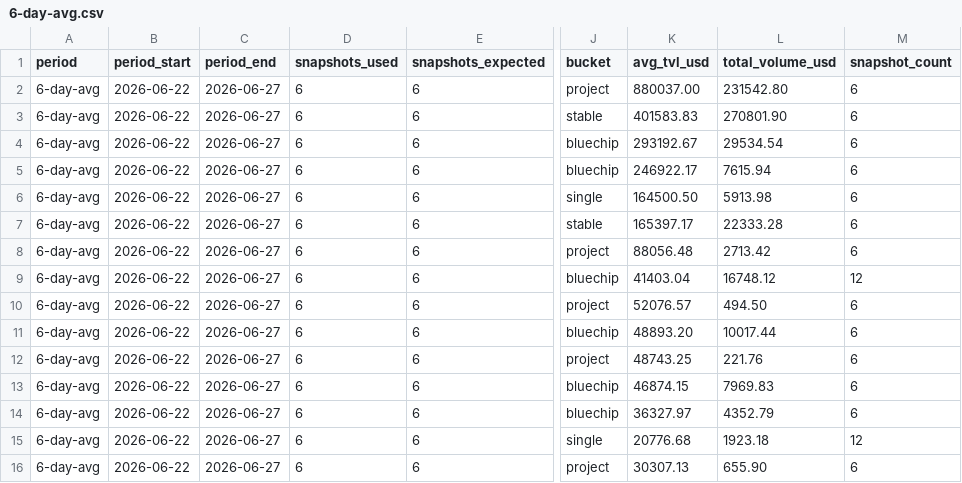
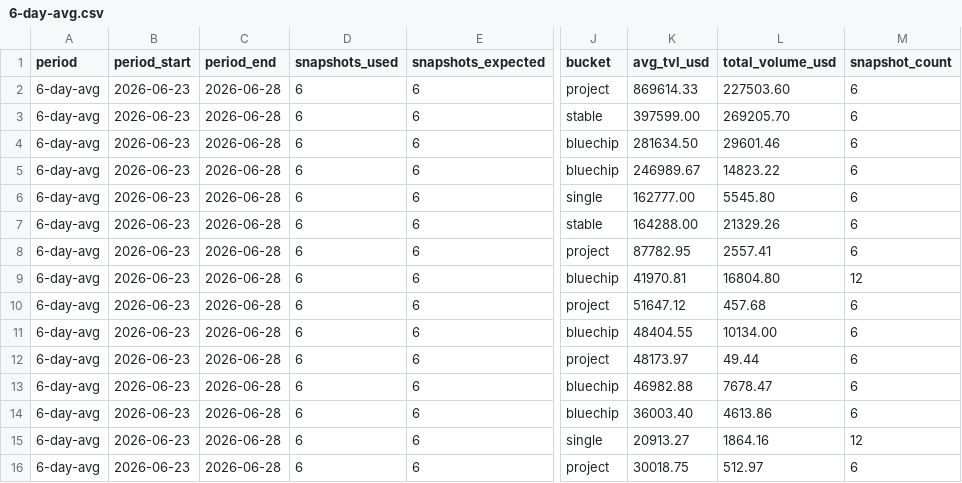
Before and after one commit to defipatriot/astroport-pool-data_2026, a CSV file: 6-day-avg.csv, drawn as a sheet; only a part is shown, gaps mark what is left out; the diff covers the shown part only; the diff names each change by its address in the sheet, - before the commit and + after, or states it on an @@ line.

Commit message:
📊 Astroport 6-day rolling avg

```diff
--- a/6-day-avg.csv
+++ b/6-day-avg.csv
-B2:B16 (period_start): 2026-06-22
+B2:B16 (period_start): 2026-06-23
-C2:C16 (period_end): 2026-06-27
+C2:C16 (period_end): 2026-06-28
-K2 (avg_tvl_usd): 880037.00
+K2 (avg_tvl_usd): 869614.33
-L2 (total_volume_usd): 231542.80
+L2 (total_volume_usd): 227503.60
-K3 (avg_tvl_usd): 401583.83
+K3 (avg_tvl_usd): 397599.00
-L3 (total_volume_usd): 270801.90
+L3 (total_volume_usd): 269205.70
-K4 (avg_tvl_usd): 293192.67
+K4 (avg_tvl_usd): 281634.50
-L4 (total_volume_usd): 29534.54
+L4 (total_volume_usd): 29601.46
-K5 (avg_tvl_usd): 246922.17
+K5 (avg_tvl_usd): 246989.67
-L5 (total_volume_usd): 7615.94
+L5 (total_volume_usd): 14823.22
-K6 (avg_tvl_usd): 164500.50
+K6 (avg_tvl_usd): 162777.00
-L6 (total_volume_usd): 5913.98
+L6 (total_volume_usd): 5545.80
-K7 (avg_tvl_usd): 165397.17
+K7 (avg_tvl_usd): 164288.00
-L7 (total_volume_usd): 22333.28
+L7 (total_volume_usd): 21329.26
-K8 (avg_tvl_usd): 88056.48
+K8 (avg_tvl_usd): 87782.95
-L8 (total_volume_usd): 2713.42
+L8 (total_volume_usd): 2557.41
-K9 (avg_tvl_usd): 41403.04
+K9 (avg_tvl_usd): 41970.81
-L9 (total_volume_usd): 16748.12
+L9 (total_volume_usd): 16804.80
-K10 (avg_tvl_usd): 52076.57
+K10 (avg_tvl_usd): 51647.12
-L10 (total_volume_usd): 494.50
+L10 (total_volume_usd): 457.68
-K11 (avg_tvl_usd): 48893.20
+K11 (avg_tvl_usd): 48404.55
-L11 (total_volume_usd): 10017.44
+L11 (total_volume_usd): 10134.00
-K12 (avg_tvl_usd): 48743.25
+K12 (avg_tvl_usd): 48173.97
-L12 (total_volume_usd): 221.76
+L12 (total_volume_usd): 49.44
-K13 (avg_tvl_usd): 46874.15
+K13 (avg_tvl_usd): 46982.88
-L13 (total_volume_usd): 7969.83
+L13 (total_volume_usd): 7678.47
-K14 (avg_tvl_usd): 36327.97
+K14 (avg_tvl_usd): 36003.40
-L14 (total_volume_usd): 4352.79
+L14 (total_volume_usd): 4613.86
-K15 (avg_tvl_usd): 20776.68
+K15 (avg_tvl_usd): 20913.27
-L15 (total_volume_usd): 1923.18
+L15 (total_volume_usd): 1864.16
-K16 (avg_tvl_usd): 30307.13
+K16 (avg_tvl_usd): 30018.75
-L16 (total_volume_usd): 655.90
+L16 (total_volume_usd): 512.97
```
Also changed, not shown: 66 edited cells elsewhere in this file.
